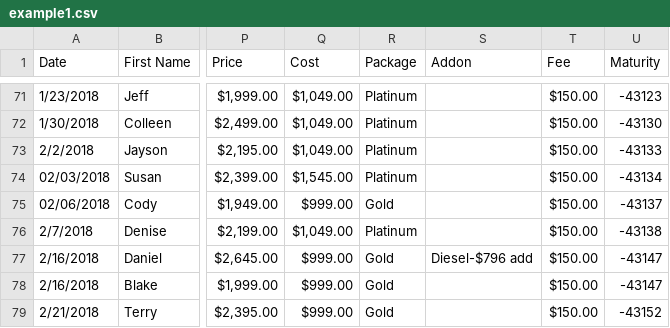
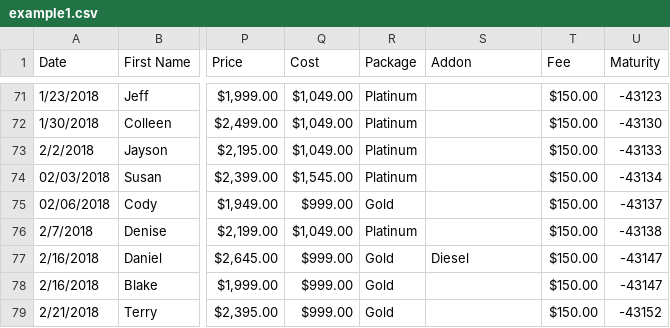
Before and after one commit to jjshaw14/1stSecured, a CSV file: spec/example1.csv, drawn as a sheet; only a part is shown, gaps mark what is left out; the diff covers the shown part only; the diff names each change by its address in the sheet, - before the commit and + after, or states it on an @@ line.

```diff
--- a/spec/example1.csv
+++ b/spec/example1.csv
-S77 (Addon): Diesel-$796 add
+S77 (Addon): Diesel
```
Also changed, not shown: 24 edited cells elsewhere in this file, 6 other files.
